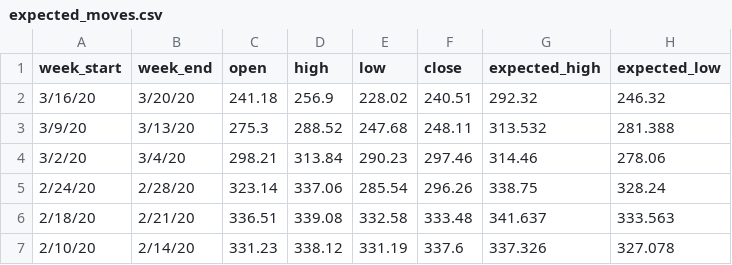
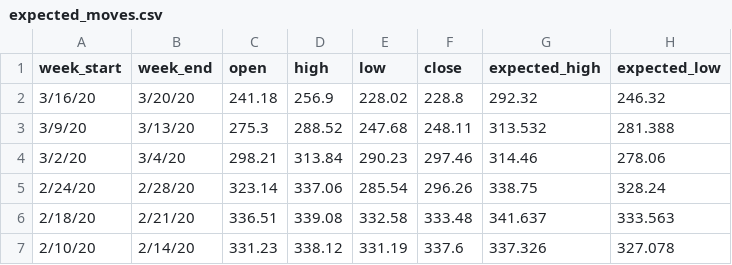
Before and after one commit to dallincoons/expected_move_proto, a CSV file: ExpectedMove/expected_moves.csv, drawn as a sheet; only a part is shown.

```diff
--- a/ExpectedMove/expected_moves.csv
+++ b/ExpectedMove/expected_moves.csv
@@ -1,3 +1,3 @@
 week_start,week_end,open,high,low,close,expected_high,expected_low,,,,,,,,,,,,,,,,,,,
-3/16/20,3/20/20,241.18,256.9,228.02,240.51,292.32,246.32,,,,,,,,,,,,,,,,,,,
+3/16/20,3/20/20,241.18,256.9,228.02,228.8,292.32,246.32,,,,,,,,,,,,,,,,,,,
 3/9/20,3/13/20,275.3,288.52,247.68,248.11,313.532,281.388,,,,,,,,,,,,,,,,,,,
```
Also changed, not shown: ExpectedMove/daily_prices/SPY.csv, 7 other files.
